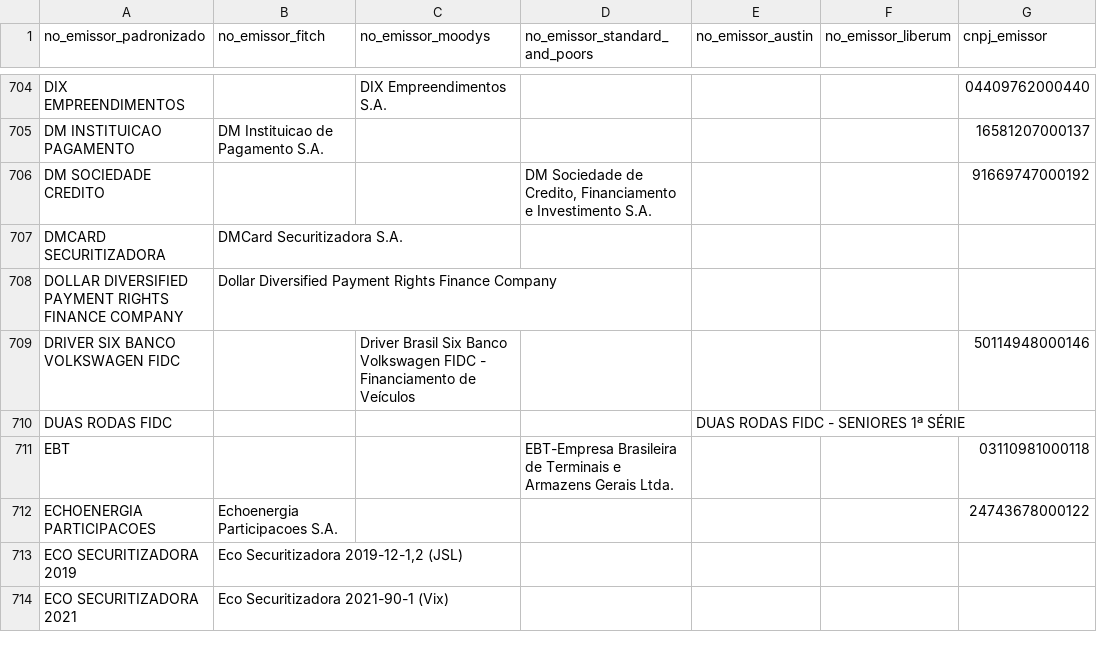
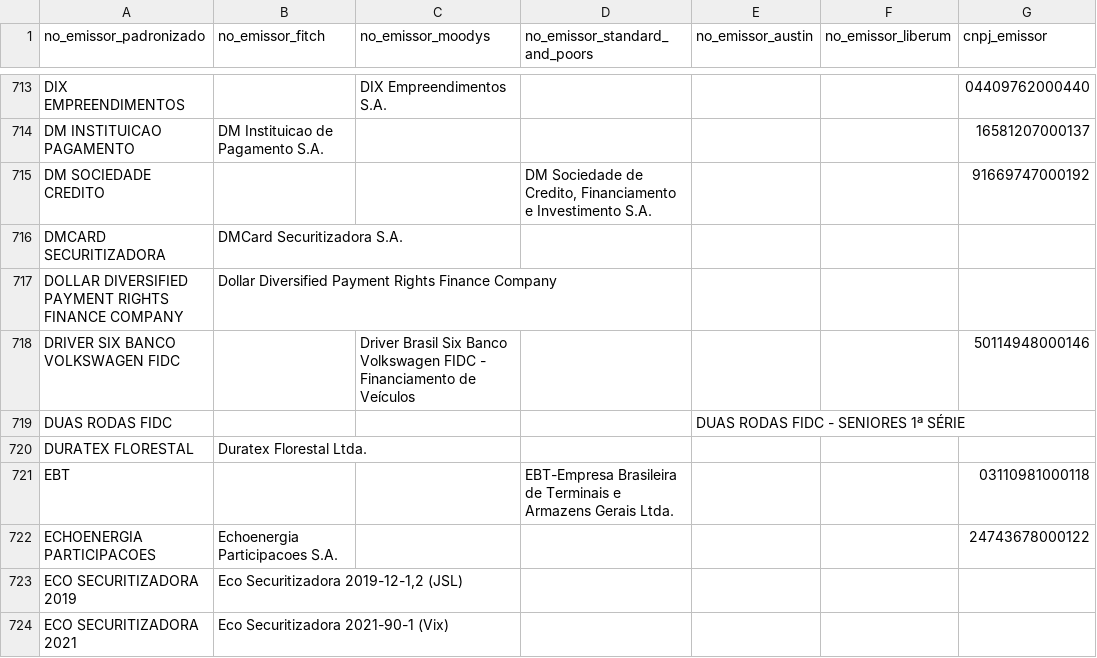
Before and after one commit to PulseDataLabs/PulseRatingsBrasil, a CSV file: data/emissores_consolidado.csv, drawn as a sheet; only a part is shown, gaps mark what is left out; the diff covers the shown part only; the diff names each change by its address in the sheet, - before the commit and + after, or states it on an @@ line.

```diff
--- a/data/emissores_consolidado.csv
+++ b/data/emissores_consolidado.csv
+row 720: DURATEX FLORESTAL | Duratex Florestal Ltda.
```
Also changed, not shown: 27 added rows and 2 edited cells elsewhere in this file, data/austin_ratings.csv, data/fitch_emissores.csv, 14 other files.
